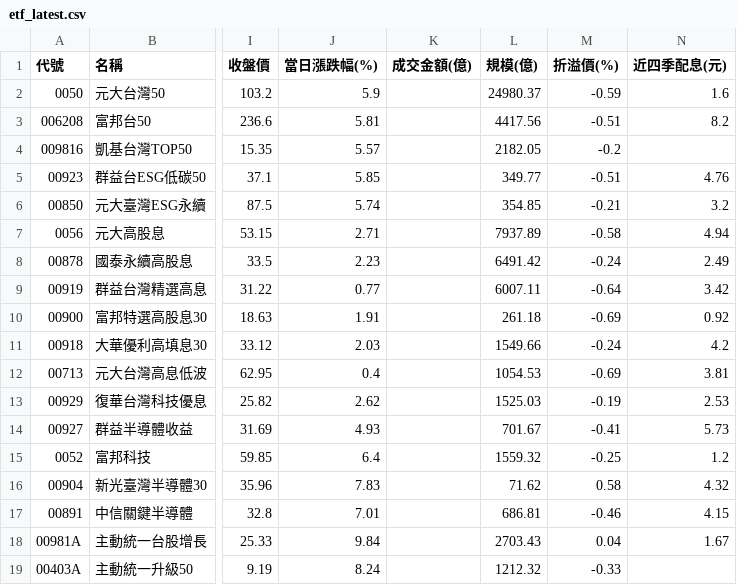
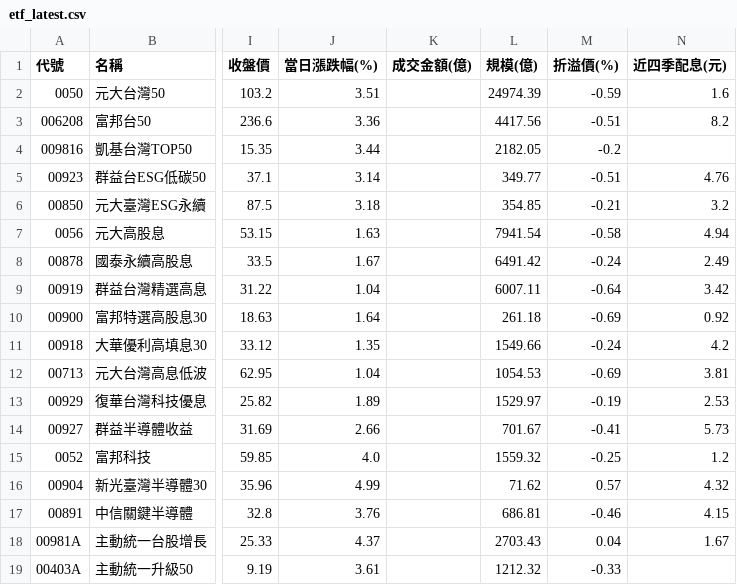
Before and after one commit to jasonlin777/-tw-stock-dashboard, a CSV file: output/etf_latest.csv, drawn as a sheet; only a part is shown, gaps mark what is left out; the diff names each change by its address in the sheet, - before the commit and + after, or states it on an @@ line.

```diff
--- a/output/etf_latest.csv
+++ b/output/etf_latest.csv
-J2 (當日漲跌幅(%)): 5.9
+J2 (當日漲跌幅(%)): 3.51
-L2 (規模(億)): 24980.37
+L2 (規模(億)): 24974.39
-J3 (當日漲跌幅(%)): 5.81
+J3 (當日漲跌幅(%)): 3.36
-J4 (當日漲跌幅(%)): 5.57
+J4 (當日漲跌幅(%)): 3.44
-J5 (當日漲跌幅(%)): 5.85
+J5 (當日漲跌幅(%)): 3.14
-J6 (當日漲跌幅(%)): 5.74
+J6 (當日漲跌幅(%)): 3.18
-J7 (當日漲跌幅(%)): 2.71
+J7 (當日漲跌幅(%)): 1.63
-L7 (規模(億)): 7937.89
+L7 (規模(億)): 7941.54
-J8 (當日漲跌幅(%)): 2.23
+J8 (當日漲跌幅(%)): 1.67
-J9 (當日漲跌幅(%)): 0.77
+J9 (當日漲跌幅(%)): 1.04
-J10 (當日漲跌幅(%)): 1.91
+J10 (當日漲跌幅(%)): 1.64
-J11 (當日漲跌幅(%)): 2.03
+J11 (當日漲跌幅(%)): 1.35
-J12 (當日漲跌幅(%)): 0.4
+J12 (當日漲跌幅(%)): 1.04
-J13 (當日漲跌幅(%)): 2.62
+J13 (當日漲跌幅(%)): 1.89
-L13 (規模(億)): 1525.03
+L13 (規模(億)): 1529.97
-J14 (當日漲跌幅(%)): 4.93
+J14 (當日漲跌幅(%)): 2.66
-J15 (當日漲跌幅(%)): 6.4
+J15 (當日漲跌幅(%)): 4.0
-J16 (當日漲跌幅(%)): 7.83
+J16 (當日漲跌幅(%)): 4.99
-M16 (折溢價(%)): 0.58
+M16 (折溢價(%)): 0.57
-J17 (當日漲跌幅(%)): 7.01
+J17 (當日漲跌幅(%)): 3.76
-J18 (當日漲跌幅(%)): 9.84
+J18 (當日漲跌幅(%)): 4.37
-J19 (當日漲跌幅(%)): 8.24
+J19 (當日漲跌幅(%)): 3.61
```
Also changed, not shown: output/etf_holdings.csv, output/etf_holdings_changes.csv, 11 other files.
